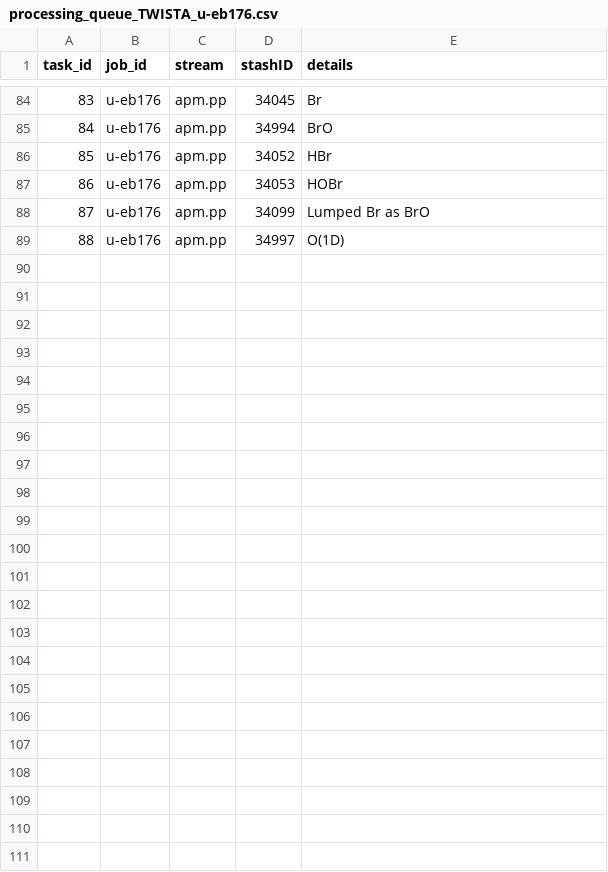
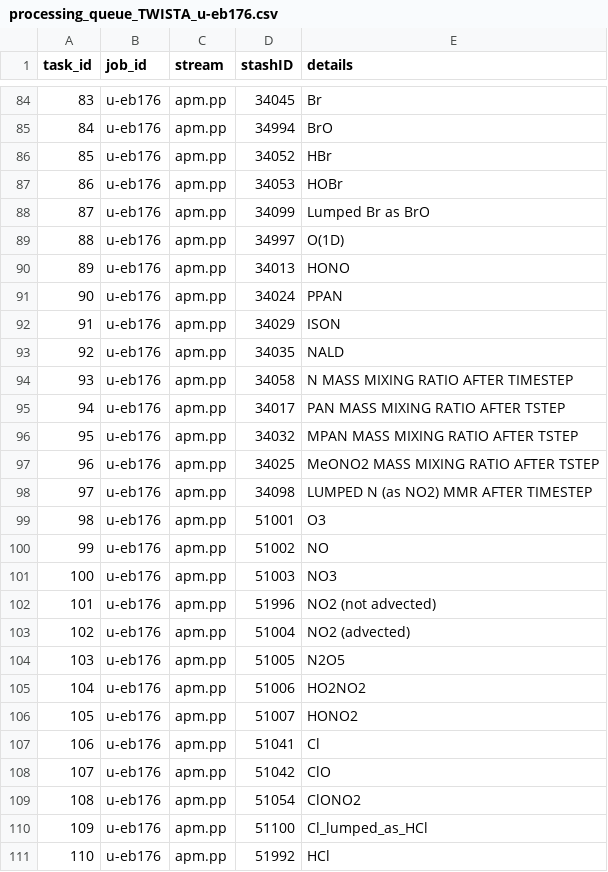
Before and after one commit to vichawans/group_python, a CSV file: informal/vs480/processing_queues/processing_queue_TWISTA_u-eb176.csv, drawn as a sheet; only a part is shown, gaps mark what is left out; the diff names each change by its address in the sheet, - before the commit and + after, or states it on an @@ line.

```diff
--- a/informal/vs480/processing_queues/processing_queue_TWISTA_u-eb176.csv
+++ b/informal/vs480/processing_queues/processing_queue_TWISTA_u-eb176.csv
+row 90: 89 | u-eb176 | apm.pp | 34013 | HONO
+row 91: 90 | u-eb176 | apm.pp | 34024 | PPAN
+row 92: 91 | u-eb176 | apm.pp | 34029 | ISON
+row 93: 92 | u-eb176 | apm.pp | 34035 | NALD
+row 94: 93 | u-eb176 | apm.pp | 34058 | N MASS MIXING RATIO AFTER TIMESTEP
+row 95: 94 | u-eb176 | apm.pp | 34017 | PAN MASS MIXING RATIO AFTER TSTEP
+row 96: 95 | u-eb176 | apm.pp | 34032 | MPAN MASS MIXING RATIO AFTER TSTEP
+row 97: 96 | u-eb176 | apm.pp | 34025 | MeONO2 MASS MIXING RATIO AFTER TSTEP
+row 98: 97 | u-eb176 | apm.pp | 34098 | LUMPED N (as NO2) MMR AFTER TIMESTEP
+row 99: 98 | u-eb176 | apm.pp | 51001 | O3
+row 100: 99 | u-eb176 | apm.pp | 51002 | NO
+row 101: 100 | u-eb176 | apm.pp | 51003 | NO3
+row 102: 101 | u-eb176 | apm.pp | 51996 | NO2 (not advected)
+row 103: 102 | u-eb176 | apm.pp | 51004 | NO2 (advected)
+row 104: 103 | u-eb176 | apm.pp | 51005 | N2O5
+row 105: 104 | u-eb176 | apm.pp | 51006 | HO2NO2
+row 106: 105 | u-eb176 | apm.pp | 51007 | HONO2
+row 107: 106 | u-eb176 | apm.pp | 51041 | Cl
+row 108: 107 | u-eb176 | apm.pp | 51042 | ClO
+row 109: 108 | u-eb176 | apm.pp | 51054 | ClONO2
+row 110: 109 | u-eb176 | apm.pp | 51100 | Cl_lumped_as_HCl
+row 111: 110 | u-eb176 | apm.pp | 51992 | HCl
```
Also changed, not shown: informal/vs480/processing_queues/processing_queue_TWISTA_u-eb174.csv, informal/vs480/processing_queues/processing_queue_TWISTA_u-eb386.csv, 2 other files.
